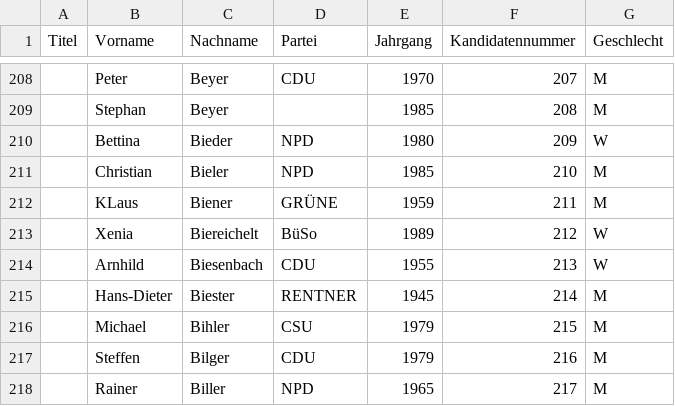
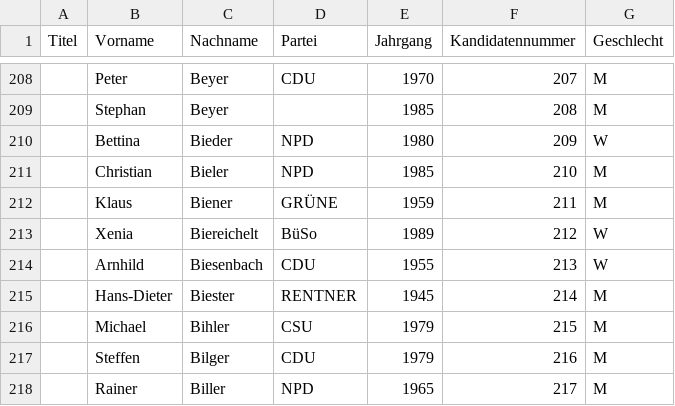
Before and after one commit to muehlbau/Wahlsystem, a CSV file: CSV/wahlbewerber.csv, drawn as a sheet; only a part is shown, gaps mark what is left out.

```diff
--- a/CSV/wahlbewerber.csv
+++ b/CSV/wahlbewerber.csv
@@ -211,3 +211,3 @@ Titel;Vorname;Nachname;Partei;Jahrgang;Kandidatennummer;Geschlecht
 ;"Christian";"Bieler";"NPD";1985;210;M
-;"KLaus";"Biener";"GRÜNE";1959;211;M
+;"Klaus";"Biener";"GRÜNE";1959;211;M
 ;"Xenia";"Biereichelt";"BüSo";1989;212;W
```
Also changed, not shown: CSV/listenplaetze.csv, 3 other files.
